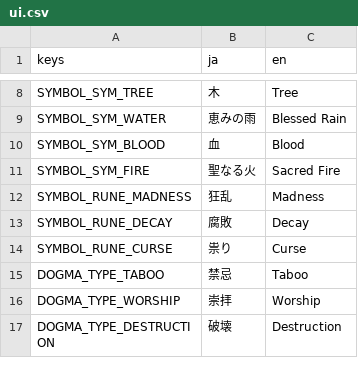
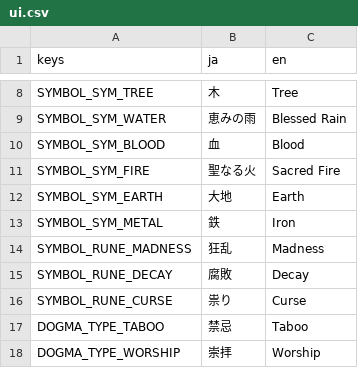
Before and after one commit to Vouivret/TheogonyX, a CSV file: game/locales/ui.csv, drawn as a sheet; only a part is shown, gaps mark what is left out; the shorter side is filled out with more unchanged rows.

```diff
--- a/game/locales/ui.csv
+++ b/game/locales/ui.csv
@@ -11,2 +11,4 @@ SYMBOL_SYM_BLOOD,血,Blood
 SYMBOL_SYM_FIRE,聖なる火,Sacred Fire
+SYMBOL_SYM_EARTH,大地,Earth
+SYMBOL_SYM_METAL,鉄,Iron
 SYMBOL_RUNE_MADNESS,狂乱,Madness
```
Also changed, not shown: 15 other files.
